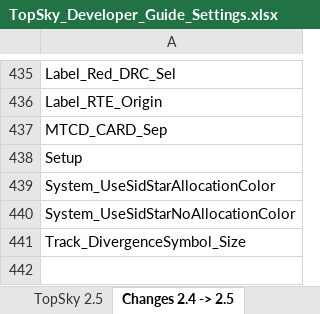
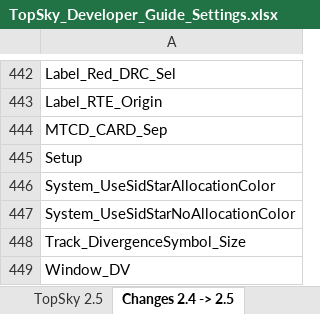
Before and after one commit to khaleej-vacc/Khaleej-Sector-File-OKAC, an Excel workbook: OKAC/Plugins/TopSky/Documentation/Developer/TopSky_Developer_Guide_Settings.xlsx, sheet Changes 2.4 -> 2.5, drawn as a sheet; only a part is shown, gaps mark what is left out; values as stored, in another font and other column widths than the file's, no borders; conditional formats not drawn; the diff covers the shown part only; the diff names each change by its address in the sheet, - before the commit and + after, or states it on an @@ line.

```diff
--- a/OKAC/Plugins/TopSky/Documentation/Developer/TopSky_Developer_Guide_Settings.xlsx (sheet Changes 2.4 -> 2.5)
+++ b/OKAC/Plugins/TopSky/Documentation/Developer/TopSky_Developer_Guide_Settings.xlsx (sheet Changes 2.4 -> 2.5)
+row 449: Window_DV
```
Also changed, not shown: 7 added rows elsewhere in this sheet, sheet TopSky 2.5, OKAC/Plugins/TopSky Aerodrome/Documentation/Developer/TopSky_Developer_Guide_Settings.xlsx, 24 other files.
